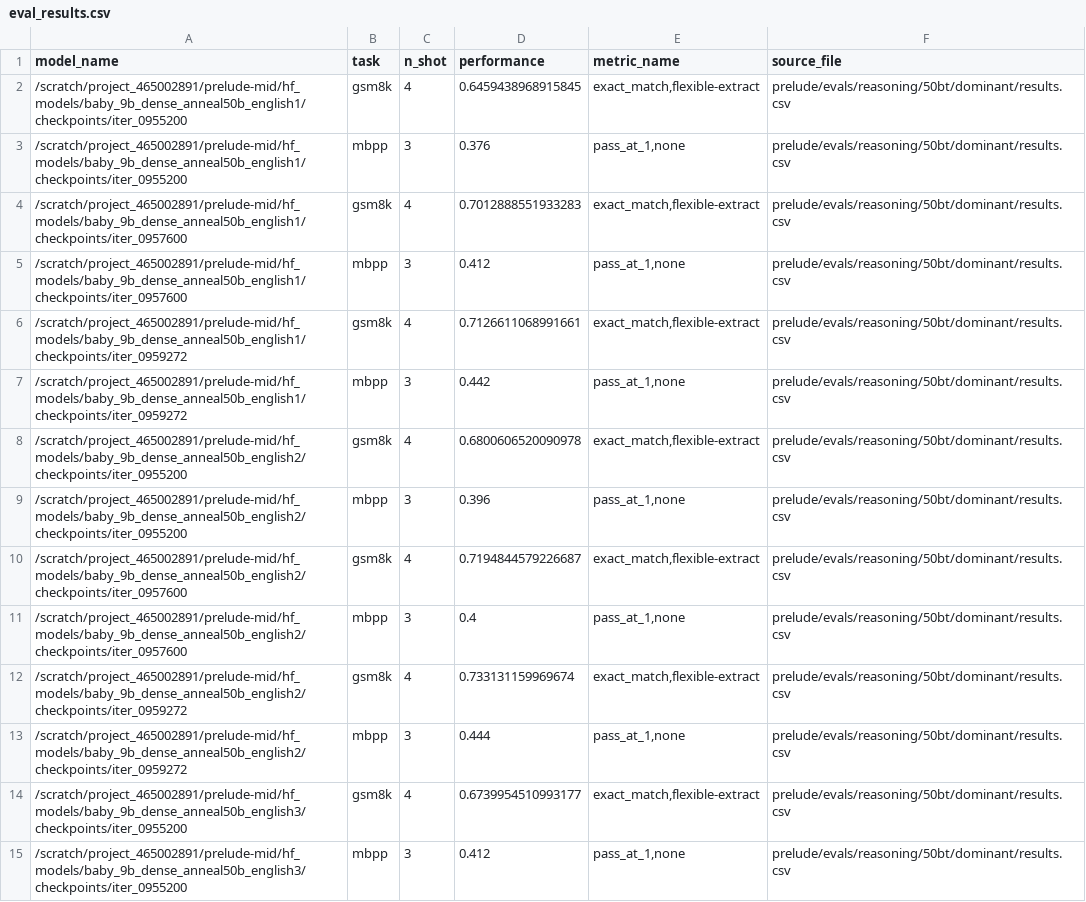
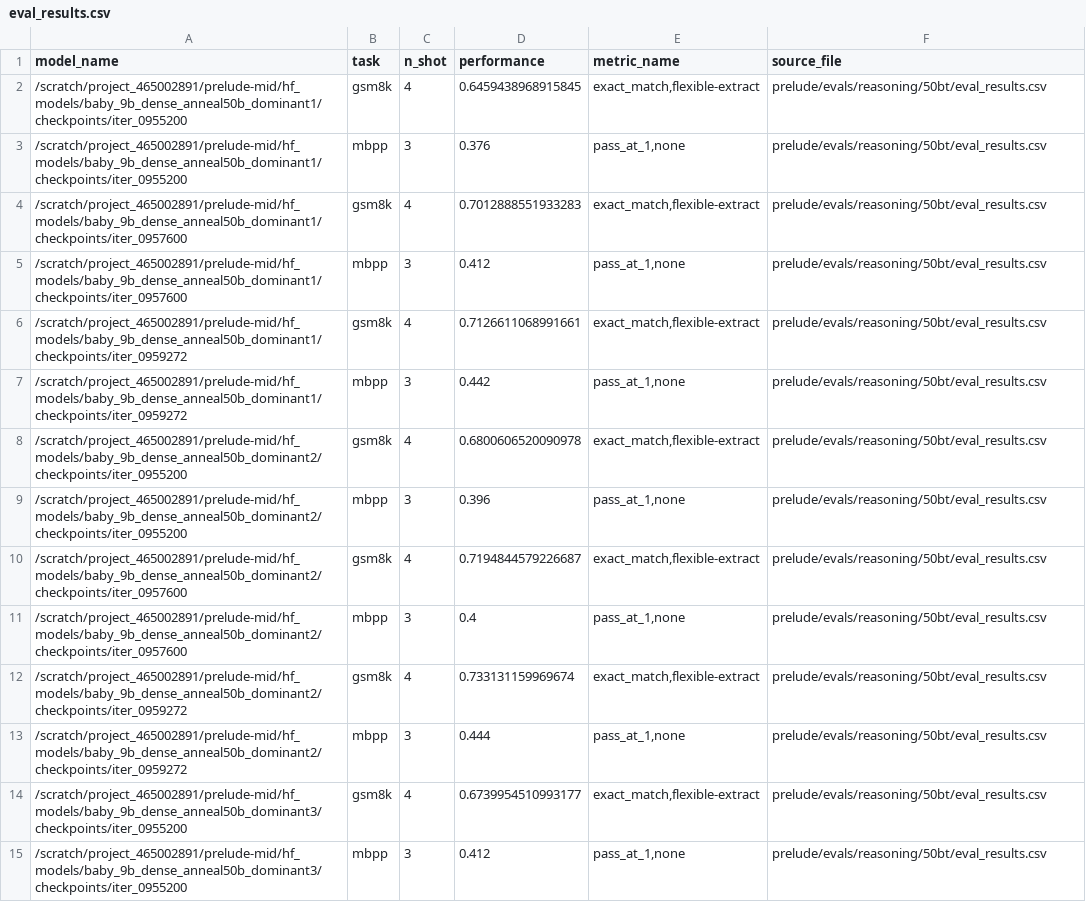
Before and after one commit to OpenEuroLLM/annealing-experiments, a CSV file: prelude/evals/reasoning/50bt/eval_results.csv, drawn as a sheet; only a part is shown; the diff covers the shown part only.

```diff
--- a/prelude/evals/reasoning/50bt/eval_results.csv
+++ b/prelude/evals/reasoning/50bt/eval_results.csv
@@ -1,15 +1,15 @@
 model_name,task,n_shot,performance,metric_name,source_file
-/scratch/project_465002891/prelude-mid/hf_models/baby_9b_dense_anneal50b_english1/checkpoints/iter_0955200,gsm8k,4,0.6459438968915845,"exact_match,flexible-extract",prelude/evals/reasoning/50bt/dominant/results.csv
-/scratch/project_465002891/prelude-mid/hf_models/baby_9b_dense_anneal50b_english1/checkpoints/iter_0955200,mbpp,3,0.376,"pass_at_1,none",prelude/evals/reasoning/50bt/dominant/results.csv
-/scratch/project_465002891/prelude-mid/hf_models/baby_9b_dense_anneal50b_english1/checkpoints/iter_0957600,gsm8k,4,0.7012888551933283,"exact_match,flexible-extract",prelude/evals/reasoning/50bt/dominant/results.csv
-/scratch/project_465002891/prelude-mid/hf_models/baby_9b_dense_anneal50b_english1/checkpoints/iter_0957600,mbpp,3,0.412,"pass_at_1,none",prelude/evals/reasoning/50bt/dominant/results.csv
-/scratch/project_465002891/prelude-mid/hf_models/baby_9b_dense_anneal50b_english1/checkpoints/iter_0959272,gsm8k,4,0.7126611068991661,"exact_match,flexible-extract",prelude/evals/reasoning/50bt/dominant/results.csv
-/scratch/project_465002891/prelude-mid/hf_models/baby_9b_dense_anneal50b_english1/checkpoints/iter_0959272,mbpp,3,0.442,"pass_at_1,none",prelude/evals/reasoning/50bt/dominant/results.csv
-/scratch/project_465002891/prelude-mid/hf_models/baby_9b_dense_anneal50b_english2/checkpoints/iter_0955200,gsm8k,4,0.6800606520090978,"exact_match,flexible-extract",prelude/evals/reasoning/50bt/dominant/results.csv
-/scratch/project_465002891/prelude-mid/hf_models/baby_9b_dense_anneal50b_english2/checkpoints/iter_0955200,mbpp,3,0.396,"pass_at_1,none",prelude/evals/reasoning/50bt/dominant/results.csv
-/scratch/project_465002891/prelude-mid/hf_models/baby_9b_dense_anneal50b_english2/checkpoints/iter_0957600,gsm8k,4,0.7194844579226687,"exact_match,flexible-extract",prelude/evals/reasoning/50bt/dominant/results.csv
-/scratch/project_465002891/prelude-mid/hf_models/baby_9b_dense_anneal50b_english2/checkpoints/iter_0957600,mbpp,3,0.4,"pass_at_1,none",prelude/evals/reasoning/50bt/dominant/results.csv
-/scratch/project_465002891/prelude-mid/hf_models/baby_9b_dense_anneal50b_english2/checkpoints/iter_0959272,gsm8k,4,0.733131159969674,"exact_match,flexible-extract",prelude/evals/reasoning/50bt/dominant/results.csv
-/scratch/project_465002891/prelude-mid/hf_models/baby_9b_dense_anneal50b_english2/checkpoints/iter_0959272,mbpp,3,0.444,"pass_at_1,none",prelude/evals/reasoning/50bt/dominant/results.csv
-/scratch/project_465002891/prelude-mid/hf_models/baby_9b_dense_anneal50b_english3/checkpoints/iter_0955200,gsm8k,4,0.6739954510993177,"exact_match,flexible-extract",prelude/evals/reasoning/50bt/dominant/results.csv
-/scratch/project_465002891/prelude-mid/hf_models/baby_9b_dense_anneal50b_english3/checkpoints/iter_0955200,mbpp,3,0.412,"pass_at_1,none",prelude/evals/reasoning/50bt/dominant/results.csv
+/scratch/project_465002891/prelude-mid/hf_models/baby_9b_dense_anneal50b_dominant1/checkpoints/iter_0955200,gsm8k,4,0.6459438968915845,"exact_match,flexible-extract",prelude/evals/reasoning/50bt/eval_results.csv
+/scratch/project_465002891/prelude-mid/hf_models/baby_9b_dense_anneal50b_dominant1/checkpoints/iter_0955200,mbpp,3,0.376,"pass_at_1,none",prelude/evals/reasoning/50bt/eval_results.csv
+/scratch/project_465002891/prelude-mid/hf_models/baby_9b_dense_anneal50b_dominant1/checkpoints/iter_0957600,gsm8k,4,0.7012888551933283,"exact_match,flexible-extract",prelude/evals/reasoning/50bt/eval_results.csv
+/scratch/project_465002891/prelude-mid/hf_models/baby_9b_dense_anneal50b_dominant1/checkpoints/iter_0957600,mbpp,3,0.412,"pass_at_1,none",prelude/evals/reasoning/50bt/eval_results.csv
+/scratch/project_465002891/prelude-mid/hf_models/baby_9b_dense_anneal50b_dominant1/checkpoints/iter_0959272,gsm8k,4,0.7126611068991661,"exact_match,flexible-extract",prelude/evals/reasoning/50bt/eval_results.csv
+/scratch/project_465002891/prelude-mid/hf_models/baby_9b_dense_anneal50b_dominant1/checkpoints/iter_0959272,mbpp,3,0.442,"pass_at_1,none",prelude/evals/reasoning/50bt/eval_results.csv
+/scratch/project_465002891/prelude-mid/hf_models/baby_9b_dense_anneal50b_dominant2/checkpoints/iter_0955200,gsm8k,4,0.6800606520090978,"exact_match,flexible-extract",prelude/evals/reasoning/50bt/eval_results.csv
+/scratch/project_465002891/prelude-mid/hf_models/baby_9b_dense_anneal50b_dominant2/checkpoints/iter_0955200,mbpp,3,0.396,"pass_at_1,none",prelude/evals/reasoning/50bt/eval_results.csv
+/scratch/project_465002891/prelude-mid/hf_models/baby_9b_dense_anneal50b_dominant2/checkpoints/iter_0957600,gsm8k,4,0.7194844579226687,"exact_match,flexible-extract",prelude/evals/reasoning/50bt/eval_results.csv
+/scratch/project_465002891/prelude-mid/hf_models/baby_9b_dense_anneal50b_dominant2/checkpoints/iter_0957600,mbpp,3,0.4,"pass_at_1,none",prelude/evals/reasoning/50bt/eval_results.csv
+/scratch/project_465002891/prelude-mid/hf_models/baby_9b_dense_anneal50b_dominant2/checkpoints/iter_0959272,gsm8k,4,0.733131159969674,"exact_match,flexible-extract",prelude/evals/reasoning/50bt/eval_results.csv
+/scratch/project_465002891/prelude-mid/hf_models/baby_9b_dense_anneal50b_dominant2/checkpoints/iter_0959272,mbpp,3,0.444,"pass_at_1,none",prelude/evals/reasoning/50bt/eval_results.csv
+/scratch/project_465002891/prelude-mid/hf_models/baby_9b_dense_anneal50b_dominant3/checkpoints/iter_0955200,gsm8k,4,0.6739954510993177,"exact_match,flexible-extract",prelude/evals/reasoning/50bt/eval_results.csv
+/scratch/project_465002891/prelude-mid/hf_models/baby_9b_dense_anneal50b_dominant3/checkpoints/iter_0955200,mbpp,3,0.412,"pass_at_1,none",prelude/evals/reasoning/50bt/eval_results.csv
```
Also changed, not shown: 38 edited cells elsewhere in this file, prelude/evals/reasoning/100bt/averaged_scores_reasoning.csv, prelude/evals/reasoning/100bt/dominant/results.csv, 18 other files.
